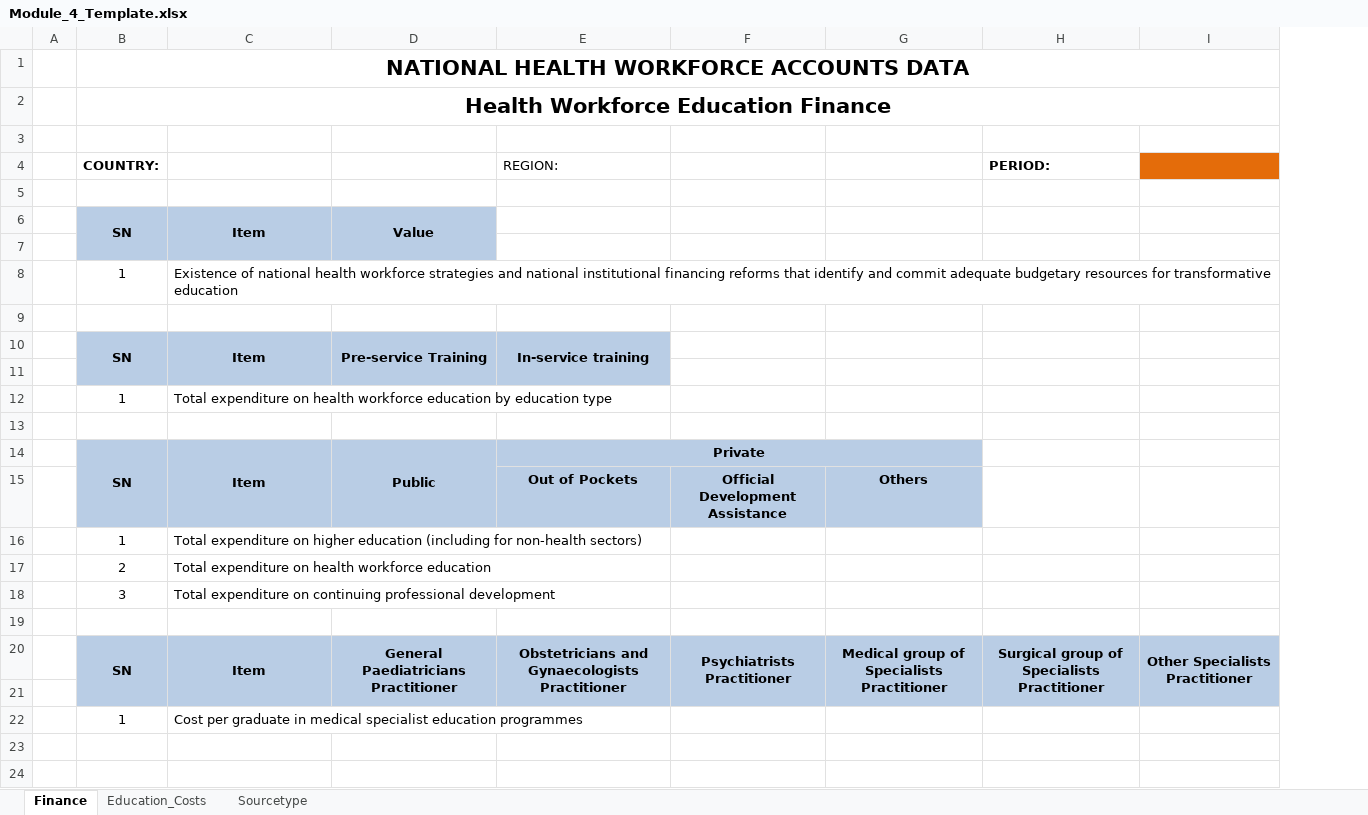
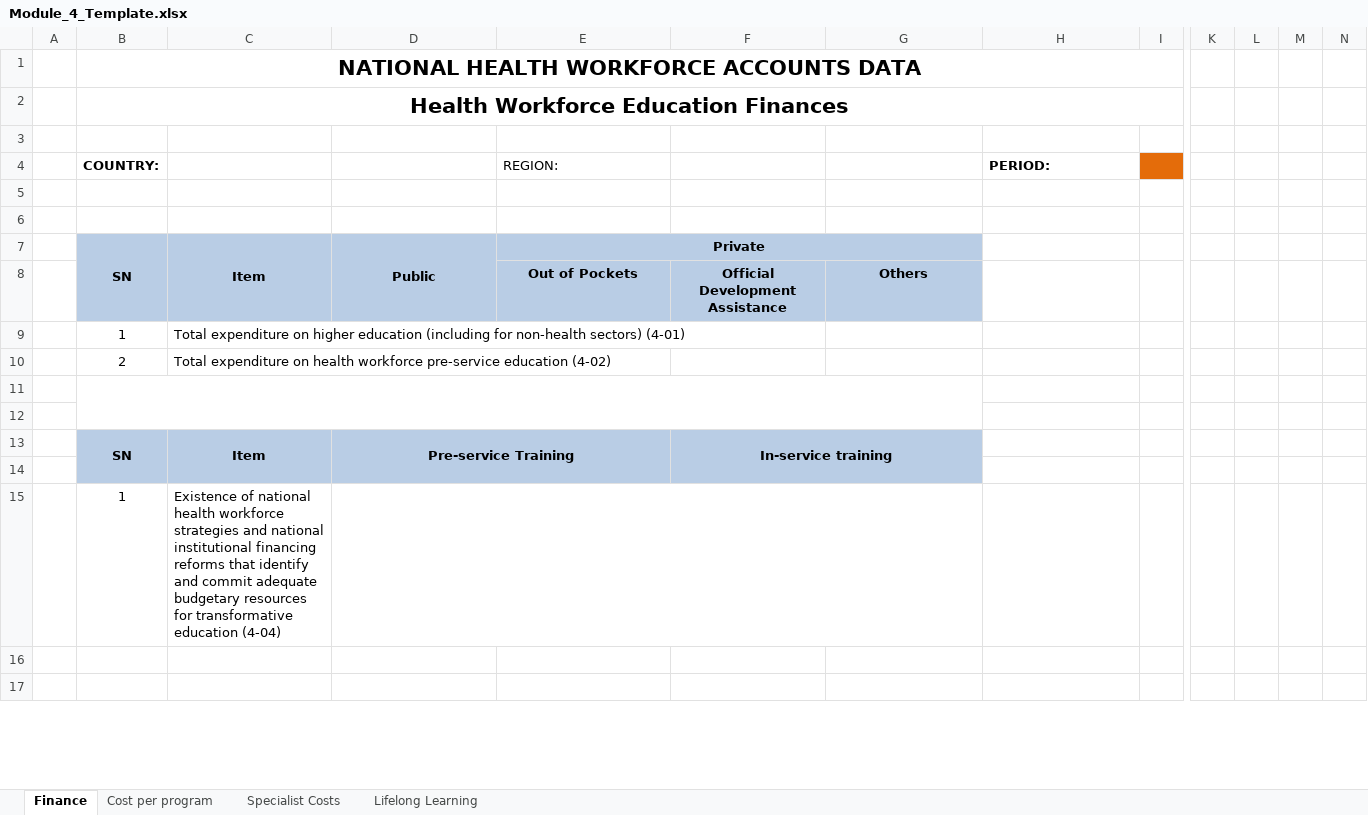
Before and after one commit to WISCENTD-UPC/Excel_Data_Importer, an Excel workbook: templates/Module_4_Template.xlsx, sheet Finance, drawn as a sheet; only a part is shown, gaps mark what is left out; values as stored, in another font and other column widths than the file's, no borders; charts and pictures not drawn; removed rows and columns are numbered as before the commit, all else as after; rows hold the shown columns only; the diff covers the shown part only; the diff names each change by its address in the sheet, - before the commit and + after, or states it on an @@ line.

```diff
--- a/templates/Module_4_Template.xlsx (sheet Finance)
+++ b/templates/Module_4_Template.xlsx (sheet Finance)
-sheet tab: Education_Costs
+sheet tab: Cost per program
-sheet tab: Sourcetype
+sheet tab: Specialist Costs
+sheet tab: Lifelong Learning
-column I, empty
+column I, empty
@@ column K unhidden, empty @@
@@ column L unhidden, empty @@
@@ column M unhidden, empty @@
@@ column N unhidden, empty @@
-B2 (COUNTRY:): Health Workforce Education Finance
+B2 (COUNTRY:): Health Workforce Education Finances
-row 6:  | SN | Item | Value
-row 7: (empty)
-row 8:  | 1 | Existence of national health workforce strategies and national institutional financing reforms that identify and commit adequate budgetary resources for transformative education
-row 9: (empty)
-row 10:  | SN | Item | Pre-service Training | In-service training
-row 11: (empty)
-row 12:  | 1 | Total expenditure on health workforce education by education type
-C9: …non-health sectors)
+C9: …non-health sectors) (4-01)
-C10: …health workforce education
+C10: …health workforce pre-service education (4-02)
-row 18:  | 3 | Total expenditure on continuing professional development
+B11:G12 merged
-row 20:  | SN | Item | General Paediatricians Practitioner | Obstetricians and Gynaecologists Practitioner | Psychiatrists Practitioner | Medical group of Specialists Practitioner | Surgical group of Specialists Practitioner | Other Specialists Practitioner
-B12:H12 fill: #B9CDE5
+B12:H12 fill: none
+row 13:  | SN | Item | Pre-service Training |  | In-service training
+row 14: (empty)
-C15: Cost per graduate in medical specialist education programmes
+C15: Existence of national health workforce strategies and national institutional financing reforms that identify and commit adequate budgetary resources for transformative education (4-04)
+D15:G15 merged
```
Also changed, not shown: 7 added rows and 2 added columns elsewhere in this sheet, sheet Specialist Costs, sheet Cost per program, hidden cells, charts or pictures.
